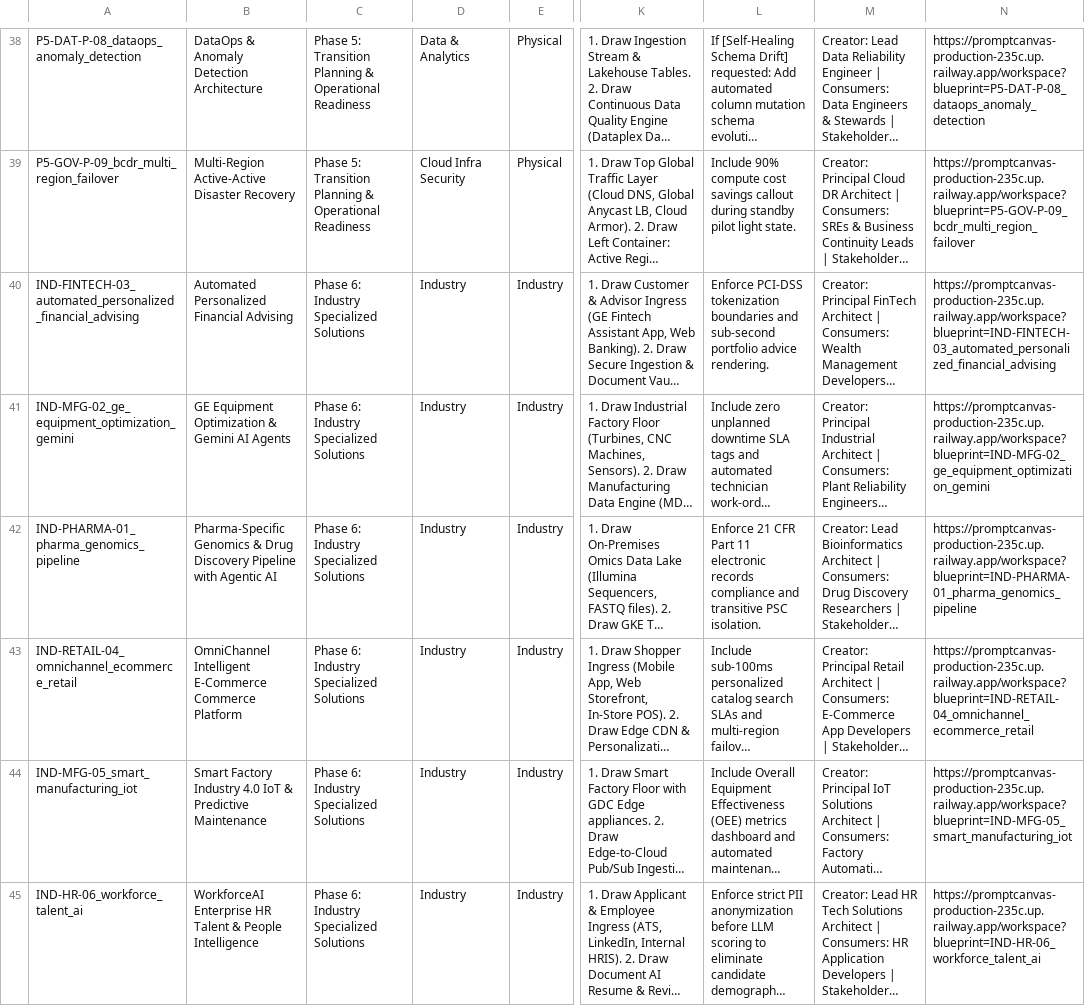
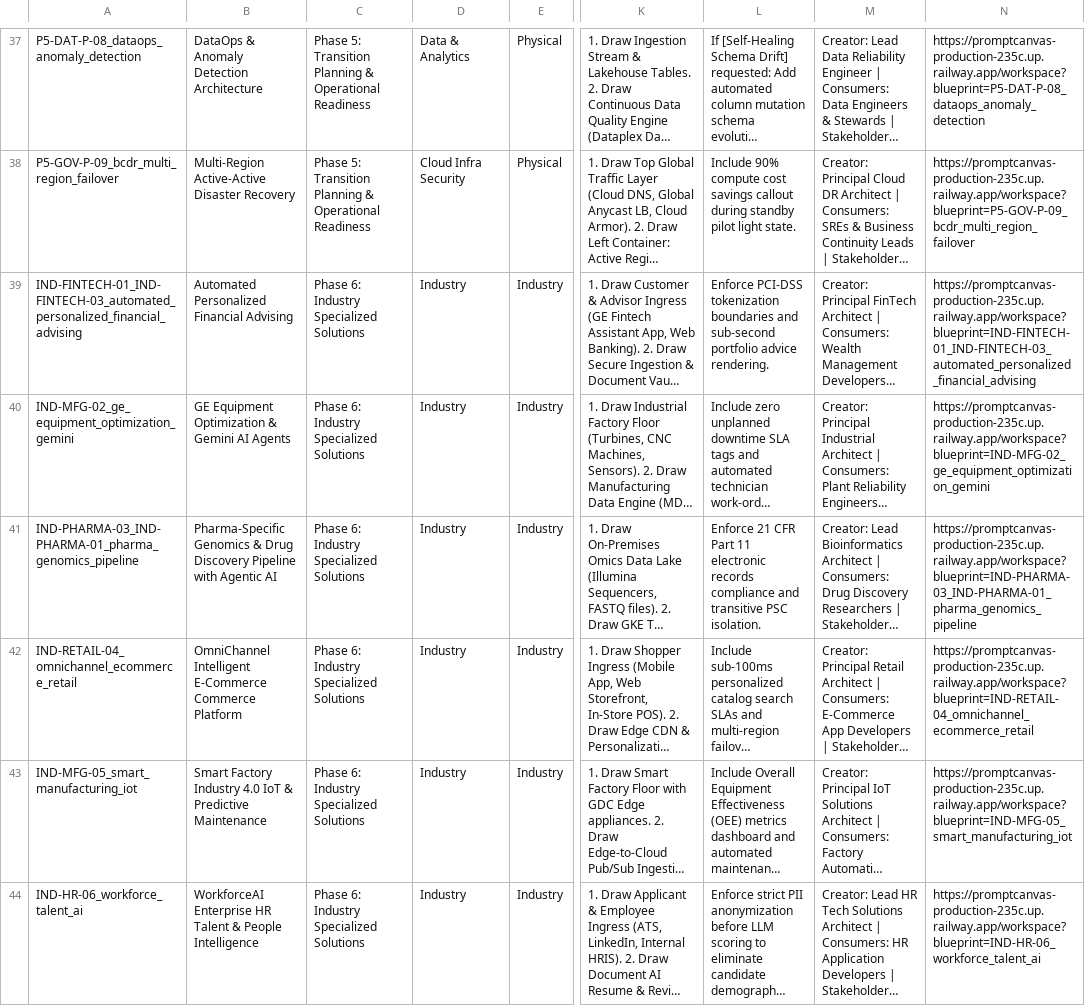
Before and after one commit to nitinaggarwal-12/PromptCanvas, a CSV file: docs/PROMPTCANVAS_BLUEPRINT_CATALOG.csv, drawn as a sheet; only a part is shown, gaps mark what is left out; long unchanged cells end in …; addresses are those after the commit; the diff covers the shown part only; the diff names each change by its address in the sheet, - before the commit and + after, or states it on an @@ line.

Commit message:
feat: unify templates gallery, deduplicate blueprints to canonical 50 items across 7 lifecycle phases

```diff
--- a/docs/PROMPTCANVAS_BLUEPRINT_CATALOG.csv
+++ b/docs/PROMPTCANVAS_BLUEPRINT_CATALOG.csv
-A39: IND-FINTECH-03_automated_personalized_financial_advising
+A39: IND-FINTECH-01_IND-FINTECH-03_automated_personalized_financial_advising
-N39: https://promptcanvas-production-235c.up.railway.app/workspace?blueprint=IND-FINTECH-03_automated_personalized_financial_advising
+N39: https://promptcanvas-production-235c.up.railway.app/workspace?blueprint=IND-FINTECH-01_IND-FINTECH-03_automated_personalized_financial_advising
-A41: IND-PHARMA-01_pharma_genomics_pipeline
+A41: IND-PHARMA-03_IND-PHARMA-01_pharma_genomics_pipeline
-N41: https://promptcanvas-production-235c.up.railway.app/workspace?blueprint=IND-PHARMA-01_pharma_genomics_pipeline
+N41: https://promptcanvas-production-235c.up.railway.app/workspace?blueprint=IND-PHARMA-03_IND-PHARMA-01_pharma_genomics_pipeline
```
Also changed, not shown: 1 removed row and 42 edited cells elsewhere in this file, docs/PROMPTCANVAS_BLUEPRINT_CATALOG.tsv, 7 other files.
